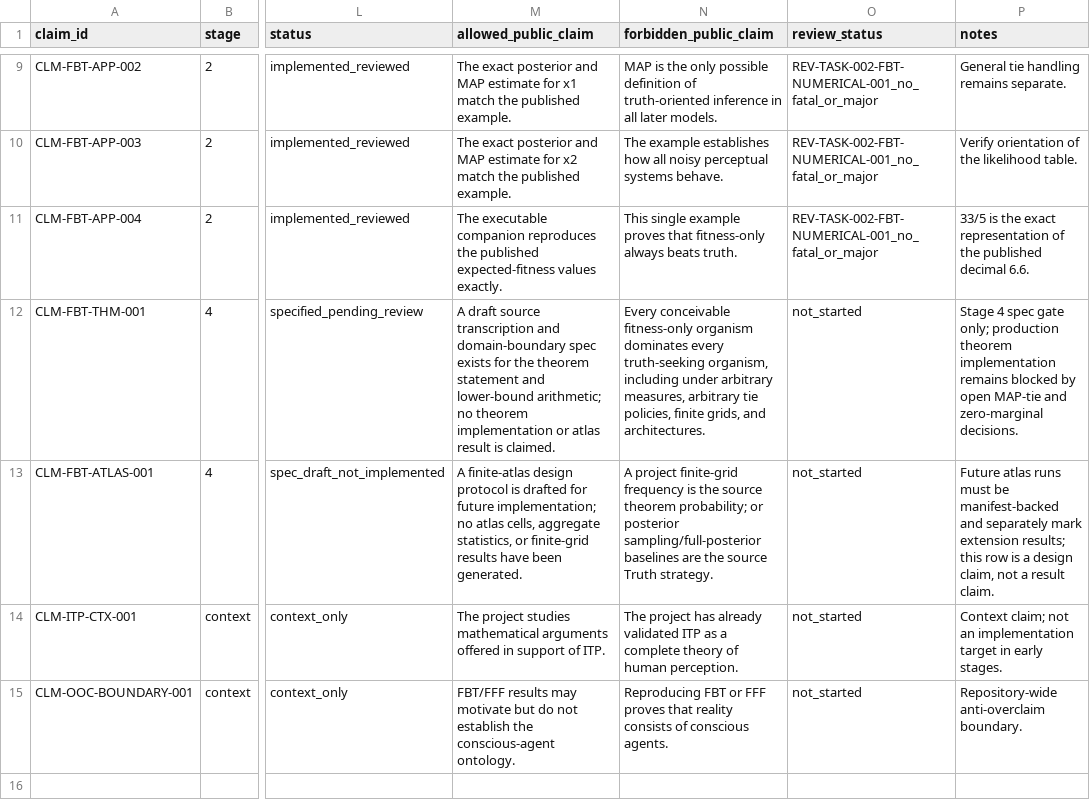
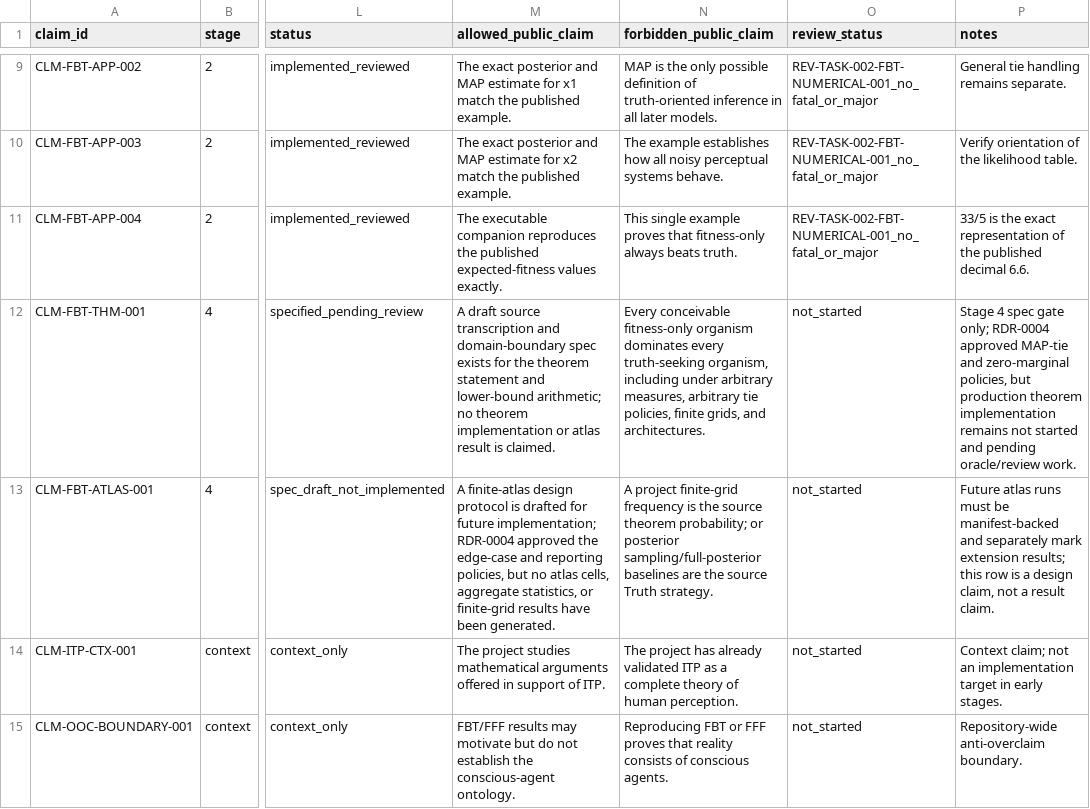
Before and after one commit to ikdias900-beep/FTS, a CSV file: sources/claim_matrix.csv, drawn as a sheet; only a part is shown, gaps mark what is left out; the diff names each change by its address in the sheet, - before the commit and + after, or states it on an @@ line.

```diff
--- a/sources/claim_matrix.csv
+++ b/sources/claim_matrix.csv
-P12 (notes): …gate only; production theorem implementation remains blocked by open MAP-tie and zero-marginal decisions.
+P12 (notes): …gate only; RDR-0004 approved MAP-tie and zero-marginal policies, but production theorem implementation remains not started and pending oracle/review work.
-M13 (allowed_public_claim): …future implementation; no atlas…
+M13 (allowed_public_claim): …future implementation; RDR-0004 approved the edge-case and reporting policies, but no atlas…
```
Also changed, not shown: 8 other files.
